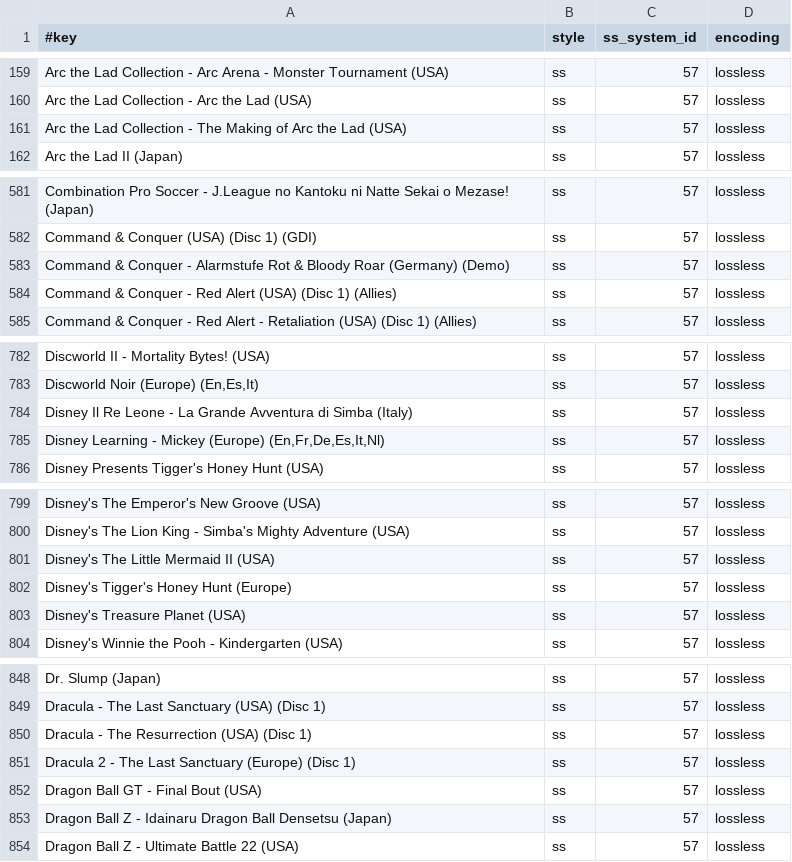
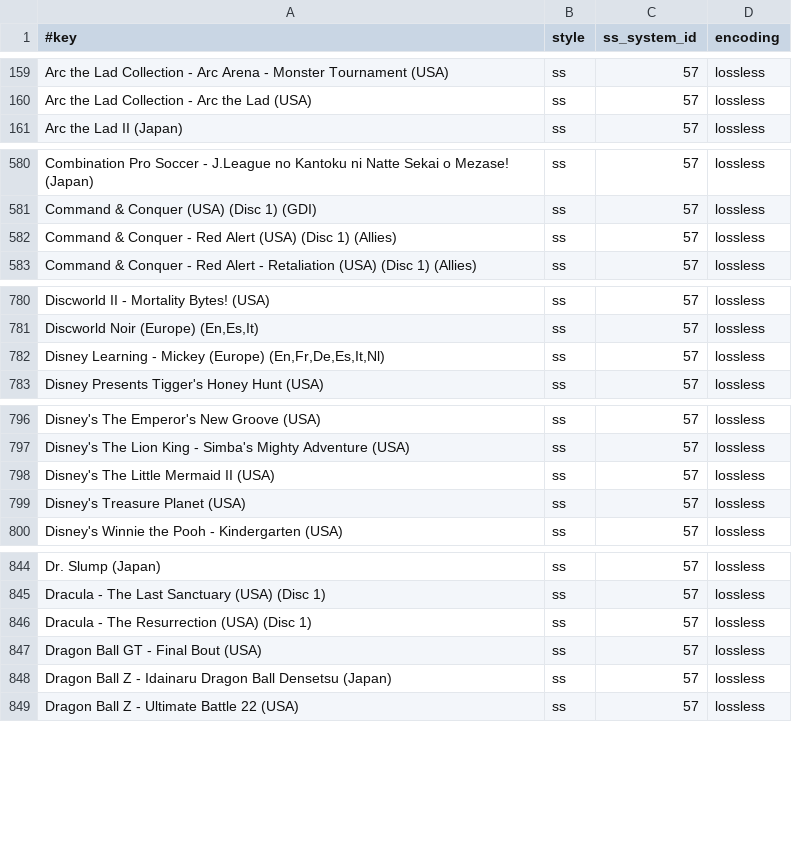
Before and after one commit to chipster6502/artworkdb-sony, a TSV file: docs/PSX/Screenshots/manifest.tsv, drawn as a sheet; only a part is shown, gaps mark what is left out; the diff covers the shown part only.

```diff
--- a/docs/PSX/Screenshots/manifest.tsv
+++ b/docs/PSX/Screenshots/manifest.tsv
@@ -160,3 +160,2 @@ Arc the Lad Collection - Arc Arena - Monster Tournament (USA)	ss	57	lossless
 Arc the Lad Collection - Arc the Lad (USA)	ss	57	lossless
-Arc the Lad Collection - The Making of Arc the Lad (USA)	ss	57	lossless
 Arc the Lad II (Japan)	ss	57	lossless
@@ -582,3 +581,2 @@ Combination Pro Soccer - J.League no Kantoku ni Natte Sekai o Mezase! (Japan)	ss
 Command & Conquer (USA) (Disc 1) (GDI)	ss	57	lossless
-Command & Conquer - Alarmstufe Rot & Bloody Roar (Germany) (Demo)	ss	57	lossless
 Command & Conquer - Red Alert (USA) (Disc 1) (Allies)	ss	57	lossless
@@ -783,3 +781,2 @@ Discworld II - Mortality Bytes! (USA)	ss	57	lossless
 Discworld Noir (Europe) (En,Es,It)	ss	57	lossless
-Disney Il Re Leone - La Grande Avventura di Simba (Italy)	ss	57	lossless
 Disney Learning - Mickey (Europe) (En,Fr,De,Es,It,Nl)	ss	57	lossless
@@ -801,3 +798,2 @@ Disney's The Lion King - Simba's Mighty Adventure (USA)	ss	57	lossless
 Disney's The Little Mermaid II (USA)	ss	57	lossless
-Disney's Tigger's Honey Hunt (Europe)	ss	57	lossless
 Disney's Treasure Planet (USA)	ss	57	lossless
@@ -850,3 +846,2 @@ Dracula - The Last Sanctuary (USA) (Disc 1)	ss	57	lossless
 Dracula - The Resurrection (USA) (Disc 1)	ss	57	lossless
-Dracula 2 - The Last Sanctuary (Europe) (Disc 1)	ss	57	lossless
 Dragon Ball GT - Final Bout (USA)	ss	57	lossless
```
Also changed, not shown: 3 removed rows elsewhere in this file, docs/PSX/Screenshots/index.tsv, 8 other files.
